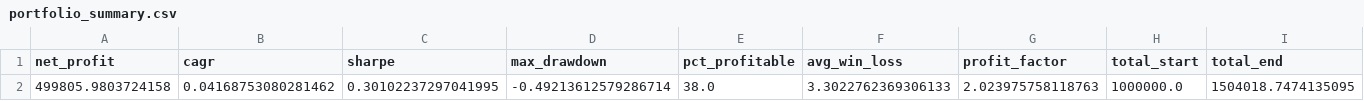
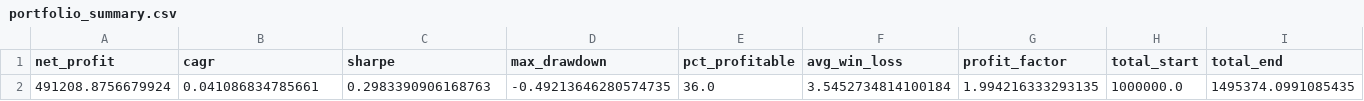
Before and after one commit to FranUrru/BYMA-NYSE, a CSV file: trader_output/portfolio_summary.csv, drawn as a sheet; only a part is shown; removed rows and columns are numbered as before the commit, all else as after; rows hold the shown columns only; the diff names each change by its address in the sheet, - before the commit and + after, or states it on an @@ line.

```diff
--- a/trader_output/portfolio_summary.csv
+++ b/trader_output/portfolio_summary.csv
-row 2: 499805.9803724158 | 0.04168753080281462 | 0.30102237297041995 | -0.49213612579286714 | 38.0 | 3.3022762369306133 | 2.023975758118763 | 1000000.0 | 1504018.7474135095
+row 2: 491208.8756679924 | 0.041086834785661 | 0.2983390906168763 | -0.49213646280574735 | 36.0 | 3.5452734814100184 | 1.994216333293135 | 1000000.0 | 1495374.0991085435
```
Also changed, not shown: trader_output/portfolio_equity.csv, trader_output/portfolio_trades.csv, 2 other files.
